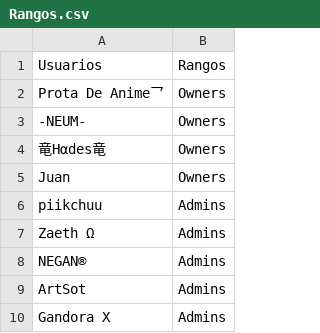
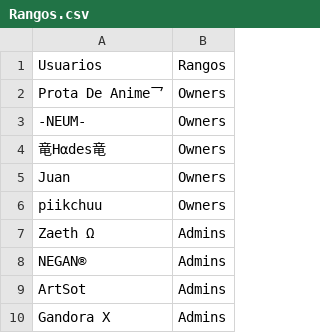
Before and after one commit to ashMeltdown/pegaso, a CSV file: Rangos.csv, drawn as a sheet; only a part is shown.

Commit message:
Update Rangos.csv

```diff
--- a/Rangos.csv
+++ b/Rangos.csv
@@ -5,3 +5,3 @@ Prota De Anime乛,Owners
 Juan,Owners
-piikchuu,Admins
+piikchuu,Owners
 Zaeth Ω,Admins
```
